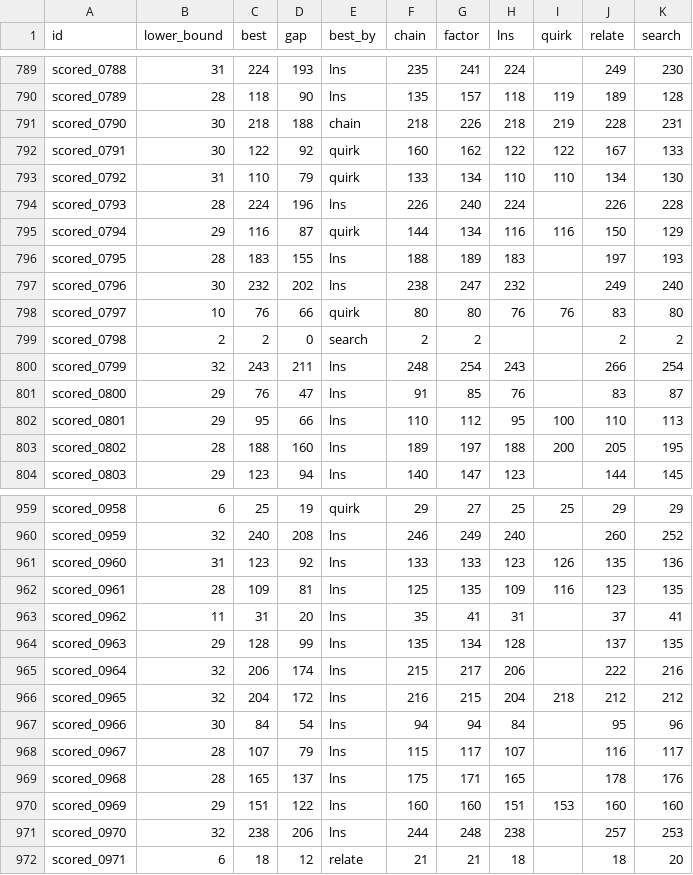
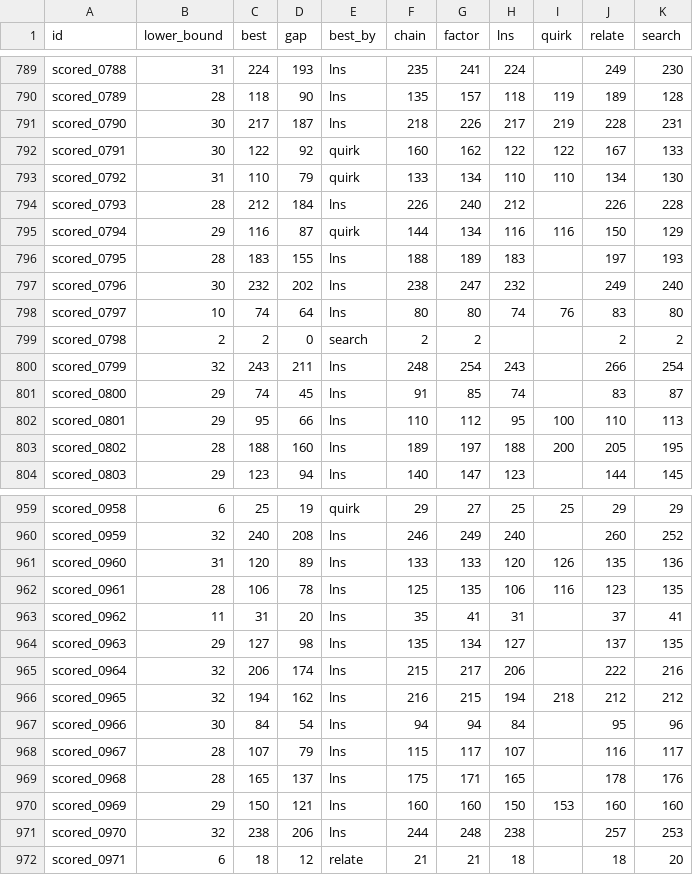
Before and after one commit to Chan-b0b/Santa2026, a CSV file: board/matrix.csv, drawn as a sheet; only a part is shown, gaps mark what is left out; the diff covers the shown part only.

```diff
--- a/board/matrix.csv
+++ b/board/matrix.csv
@@ -790,6 +790,6 @@ scored_0788,31,224,193,lns,235,241,224,,249,230
 scored_0789,28,118,90,lns,135,157,118,119,189,128
-scored_0790,30,218,188,chain,218,226,218,219,228,231
+scored_0790,30,217,187,lns,218,226,217,219,228,231
 scored_0791,30,122,92,quirk,160,162,122,122,167,133
 scored_0792,31,110,79,quirk,133,134,110,110,134,130
-scored_0793,28,224,196,lns,226,240,224,,226,228
+scored_0793,28,212,184,lns,226,240,212,,226,228
 scored_0794,29,116,87,quirk,144,134,116,116,150,129
@@ -797,6 +797,6 @@ scored_0795,28,183,155,lns,188,189,183,,197,193
 scored_0796,30,232,202,lns,238,247,232,,249,240
-scored_0797,10,76,66,quirk,80,80,76,76,83,80
+scored_0797,10,74,64,lns,80,80,74,76,83,80
 scored_0798,2,2,0,search,2,2,,,2,2
 scored_0799,32,243,211,lns,248,254,243,,266,254
-scored_0800,29,76,47,lns,91,85,76,,83,87
+scored_0800,29,74,45,lns,91,85,74,,83,87
 scored_0801,29,95,66,lns,110,112,95,100,110,113
@@ -960,8 +960,8 @@ scored_0958,6,25,19,quirk,29,27,25,25,29,29
 scored_0959,32,240,208,lns,246,249,240,,260,252
-scored_0960,31,123,92,lns,133,133,123,126,135,136
-scored_0961,28,109,81,lns,125,135,109,116,123,135
+scored_0960,31,120,89,lns,133,133,120,126,135,136
+scored_0961,28,106,78,lns,125,135,106,116,123,135
 scored_0962,11,31,20,lns,35,41,31,,37,41
-scored_0963,29,128,99,lns,135,134,128,,137,135
+scored_0963,29,127,98,lns,135,134,127,,137,135
 scored_0964,32,206,174,lns,215,217,206,,222,216
-scored_0965,32,204,172,lns,216,215,204,218,212,212
+scored_0965,32,194,162,lns,216,215,194,218,212,212
 scored_0966,30,84,54,lns,94,94,84,,95,96
@@ -969,3 +969,3 @@ scored_0967,28,107,79,lns,115,117,107,,116,117
 scored_0968,28,165,137,lns,175,171,165,,178,176
-scored_0969,29,151,122,lns,160,160,151,153,160,160
+scored_0969,29,150,121,lns,160,160,150,153,160,160
 scored_0970,32,238,206,lns,244,248,238,,257,253
```
Also changed, not shown: 67 edited cells elsewhere in this file, board/approaches.csv, board/history.csv, 1 other file.
